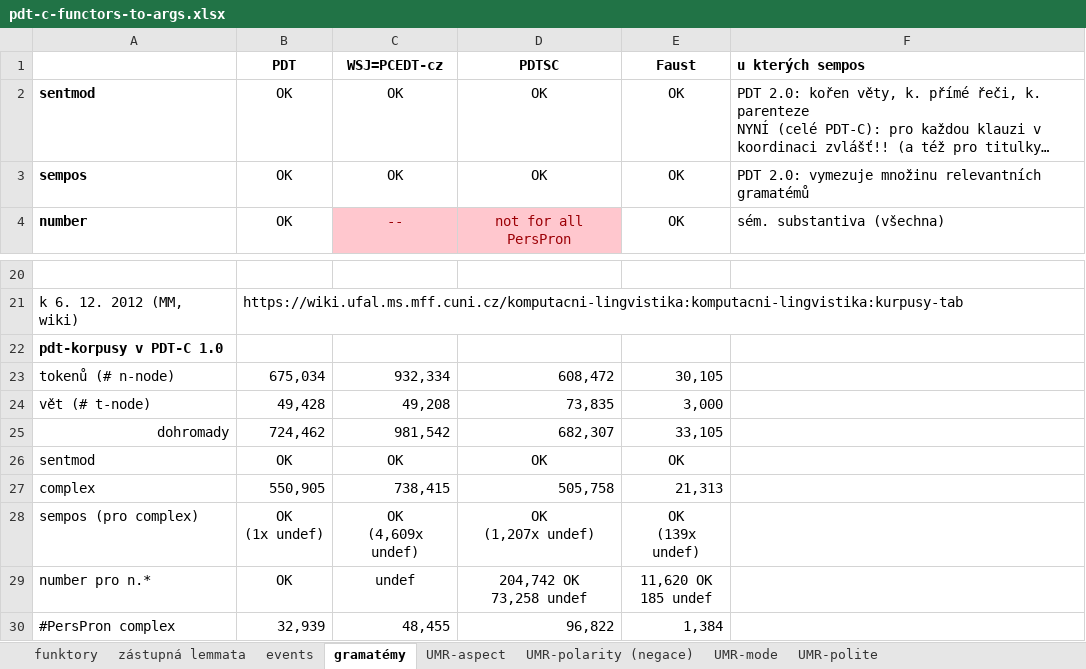
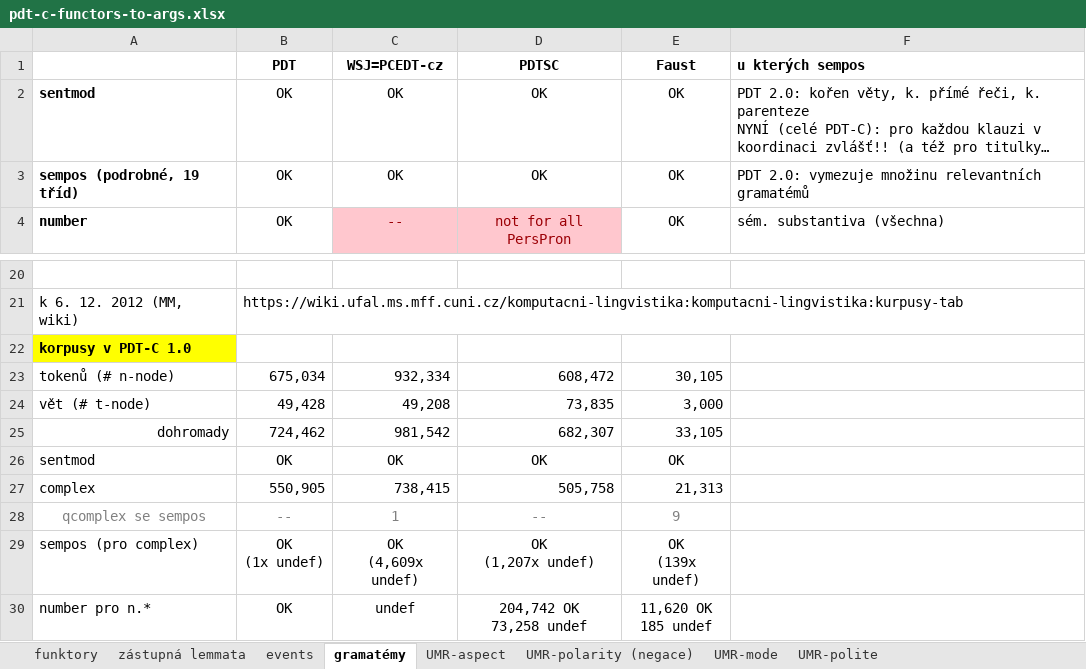
Before and after one commit to ufal/UMR, an Excel workbook: tecto2umr/pdt-c-functors-to-args.xlsx, sheet gramatémy, drawn as a sheet; only a part is shown, gaps mark what is left out; the shorter side is filled out with more unchanged rows; long unchanged cells end in …; values as stored, in another font and other column widths than the file's, no borders; the diff names each change by its address in the sheet, - before the commit and + after, or states it on an @@ line.

```diff
--- a/tecto2umr/pdt-c-functors-to-args.xlsx (sheet gramatémy)
+++ b/tecto2umr/pdt-c-functors-to-args.xlsx (sheet gramatémy)
-A3: sempos
+A3: sempos (podrobné, 19 tříd)
-A22: pdt-korpusy v PDT-C 1.0
+A22: korpusy v PDT-C 1.0
-A22 fill: none
+A22 fill: #FFFF00
+row 28: qcomplex se sempos | -- | 1 | -- | 9
```
Also changed, not shown: sheet UMR-quant, sheet UMR-aspect.
